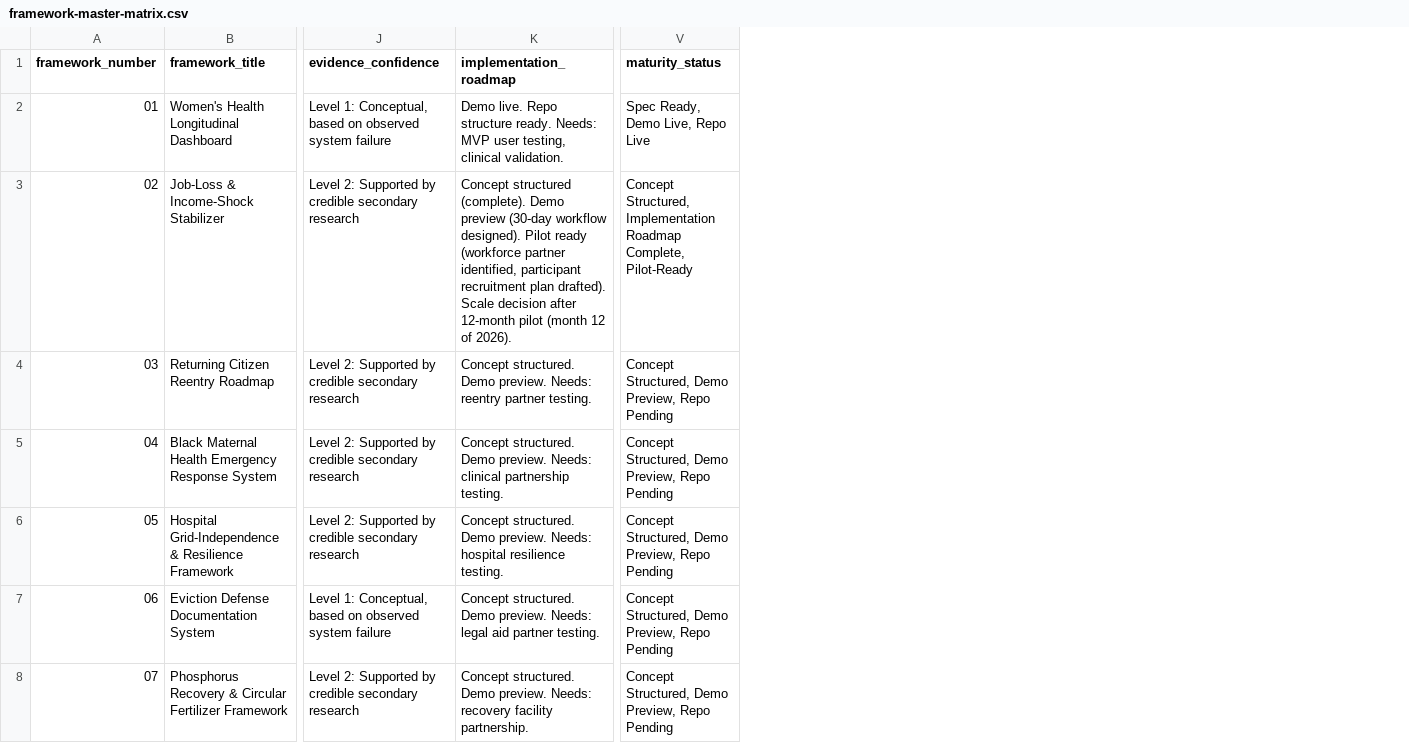
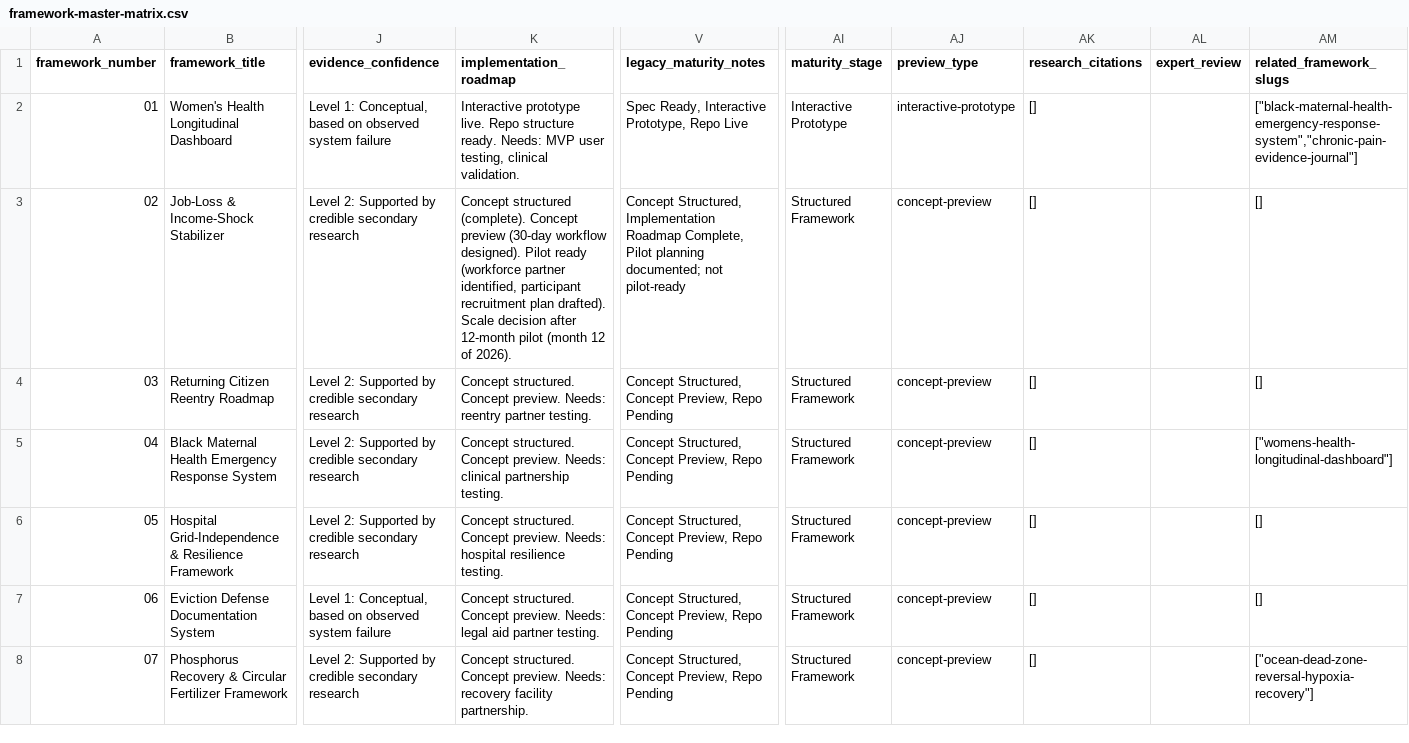
Before and after one commit to thehustleisholy-ship-it/thihsystems-frameworks, a CSV file: public/data/framework-master-matrix.csv, drawn as a sheet; only a part is shown, gaps mark what is left out; removed rows and columns are numbered as before the commit, all else as after; the diff covers the shown part only; the diff names each change by its address in the sheet, - before the commit and + after, or states it on an @@ line.

Commit message:
test: enforce framework portfolio integrity

```diff
--- a/public/data/framework-master-matrix.csv
+++ b/public/data/framework-master-matrix.csv
-column V (maturity_status), rows 2-8: Spec Ready, Demo Live, Repo Live | Concept Structured, Implementation Roadmap Complete, Pilot-Ready | Concept Structured, Demo Preview, Repo Pending | Concept Structured, Demo Preview, Repo Pending | Concept Structured, Demo Preview, Repo Pending | Concept Structured, Demo Preview, Repo Pending | Concept Structured, Demo Preview, Repo Pending
+column V (legacy_maturity_notes), rows 2-8: Spec Ready, Interactive Prototype, Repo Live | Concept Structured, Implementation Roadmap Complete, Pilot planning documented; not pilot-ready | Concept Structured, Concept Preview, Repo Pending | Concept Structured, Concept Preview, Repo Pending | Concept Structured, Concept Preview, Repo Pending | Concept Structured, Concept Preview, Repo Pending | Concept Structured, Concept Preview, Repo Pending
+column AI (maturity_stage), rows 2-8: Interactive Prototype | Structured Framework | Structured Framework | Structured Framework | Structured Framework | Structured Framework | Structured Framework
+column AJ (preview_type), rows 2-8: interactive-prototype | concept-preview | concept-preview | concept-preview | concept-preview | concept-preview | concept-preview
+column AK (research_citations), rows 2-8: all []
+column AL (expert_review), empty
+column AM (related_framework_slugs), rows 2-8: ["black-maternal-health-emergency-response-system","chronic-pain-evidence-journal"] | [] | [] | ["womens-health-longitudinal-dashboard"] | [] | [] | ["ocean-dead-zone-reversal-hypoxia-recovery"]
-K2 (implementation_roadmap): Demo live. Repo…
+K2 (implementation_roadmap): Interactive prototype live. Repo…
-K3 (implementation_roadmap): …structured (complete). Demo preview (30-day…
+K3 (implementation_roadmap): …structured (complete). Concept preview (30-day…
-K4 (implementation_roadmap): Concept structured. Demo preview. Needs:…
+K4 (implementation_roadmap): Concept structured. Concept preview. Needs:…
-K5 (implementation_roadmap): Concept structured. Demo preview. Needs:…
+K5 (implementation_roadmap): Concept structured. Concept preview. Needs:…
-K6 (implementation_roadmap): Concept structured. Demo preview. Needs:…
+K6 (implementation_roadmap): Concept structured. Concept preview. Needs:…
-K7 (implementation_roadmap): Concept structured. Demo preview. Needs:…
+K7 (implementation_roadmap): Concept structured. Concept preview. Needs:…
-K8 (implementation_roadmap): Concept structured. Demo preview. Needs:…
+K8 (implementation_roadmap): Concept structured. Concept preview. Needs:…
```
Also changed, not shown: 23 edited cells elsewhere in this file, 7 other files.
